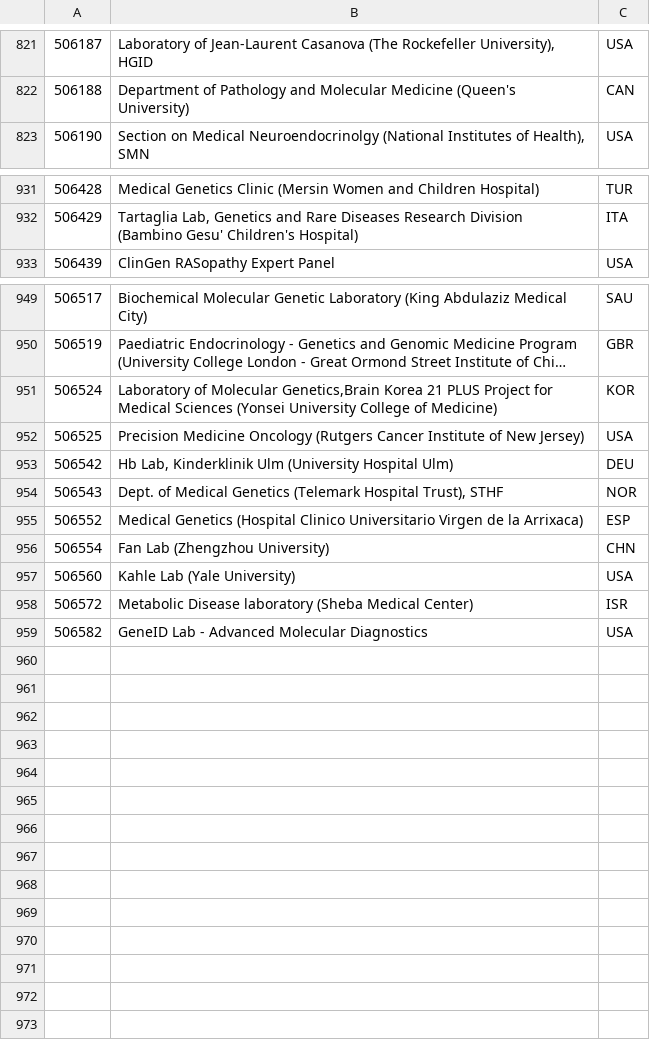
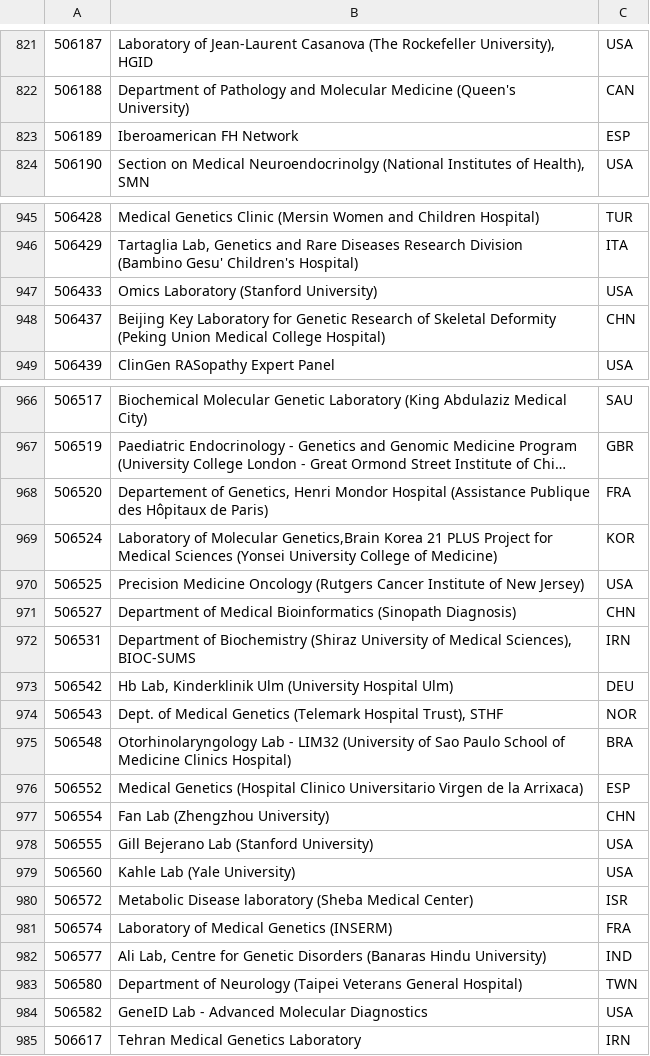
Before and after one commit to eilbecklab/clinvar-miner, a TSV file: submitter_info.tsv, drawn as a sheet; only a part is shown, gaps mark what is left out; long unchanged cells end in …; the diff covers the shown part only; the diff names each change by its address in the sheet, - before the commit and + after, or states it on an @@ line.

Commit message:
Update submitter info

```diff
--- a/submitter_info.tsv
+++ b/submitter_info.tsv
+row 823: 506189 | Iberoamerican FH Network | ESP
+row 947: 506433 | Omics Laboratory (Stanford University) | USA
+row 948: 506437 | Beijing Key Laboratory for Genetic Research of Skeletal Deformity (Peking Union Medical College Hospital) | CHN
+row 968: 506520 | Departement of Genetics, Henri Mondor Hospital (Assistance Publique des Hôpitaux de Paris) | FRA
+row 971: 506527 | Department of Medical Bioinformatics (Sinopath Diagnosis) | CHN
+row 972: 506531 | Department of Biochemistry (Shiraz University of Medical Sciences), BIOC-SUMS | IRN
+row 975: 506548 | Otorhinolaryngology Lab - LIM32 (University of Sao Paulo School of Medicine Clinics Hospital) | BRA
+row 978: 506555 | Gill Bejerano Lab (Stanford University) | USA
+row 981: 506574 | Laboratory of Medical Genetics (INSERM) | FRA
+row 982: 506577 | Ali Lab, Centre for Genetic Disorders (Banaras Hindu University) | IND
+row 983: 506580 | Department of Neurology (Taipei Veterans General Hospital) | TWN
+row 985: 506617 | Tehran Medical Genetics Laboratory | IRN
```
Also changed, not shown: 14 added rows elsewhere in this file.
